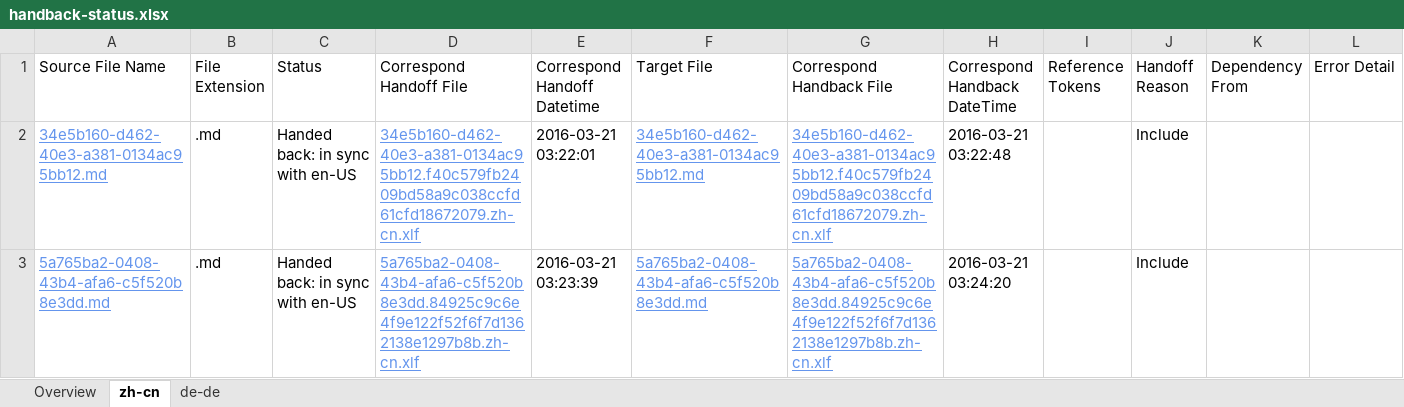
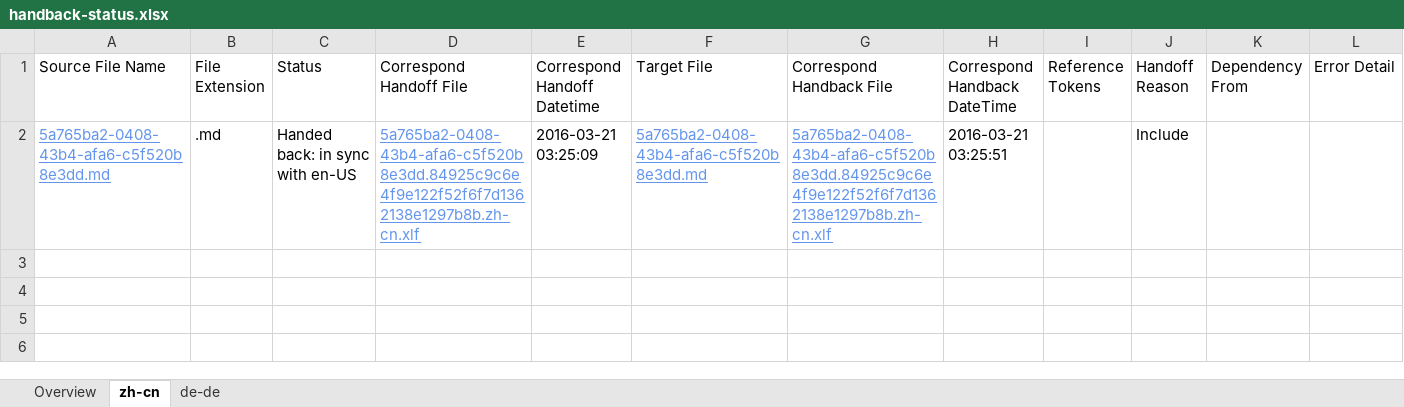
Before and after one commit to OpenLocalizationTestOrg/olhandback, an Excel workbook: ol-handback/OpenLocalizationTest/oltest/yuwzho/handback-status.xlsx, sheet zh-cn, drawn as a sheet; values as stored, in another font and other column widths than the file's, no borders; table styles not drawn; removed rows and columns are numbered as before the commit, all else as after; the diff names each change by its address in the sheet, - before the commit and + after, or states it on an @@ line.

Commit message:
Generate Report for Handback

```diff
--- a/ol-handback/OpenLocalizationTest/oltest/yuwzho/handback-status.xlsx (sheet zh-cn)
+++ b/ol-handback/OpenLocalizationTest/oltest/yuwzho/handback-status.xlsx (sheet zh-cn)
-row 2: 34e5b160-d462-40e3-a381-0134ac95bb12.md | .md | Handed back: in sync with en-US | 34e5b160-d462-40e3-a381-0134ac95bb12.f40c579fb2409bd58a9c038ccfd61cfd18672079.zh-cn.xlf | 2016-03-21 03:22:01 | 34e5b160-d462-40e3-a381-0134ac95bb12.md | 34e5b160-d462-40e3-a381-0134ac95bb12.f40c579fb2409bd58a9c038ccfd61cfd18672079.zh-cn.xlf | 2016-03-21 03:22:48 |  | Include
-E2 (Correspond Handoff Datetime): 2016-03-21 03:23:39
+E2 (Correspond Handoff Datetime): 2016-03-21 03:25:09
-H2 (Correspond Handback DateTime): 2016-03-21 03:24:20
+H2 (Correspond Handback DateTime): 2016-03-21 03:25:51
```
Also changed, not shown: sheet de-de, sheet Overview, ol-handback/OpenLocalizationTest/oltest/yuwzho/localization-status.xlsx.
